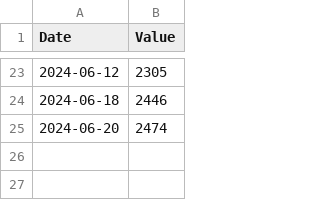
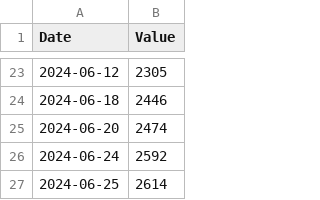
Before and after one commit to ebasconp/classeine, a CSV file: code/LOC.csv, drawn as a sheet; only a part is shown, gaps mark what is left out; the diff names each change by its address in the sheet, - before the commit and + after, or states it on an @@ line.

```diff
--- a/code/LOC.csv
+++ b/code/LOC.csv
+row 26: 2024-06-24 | 2592
+row 27: 2024-06-25 | 2614
```
Also changed, not shown: 14 other files.
